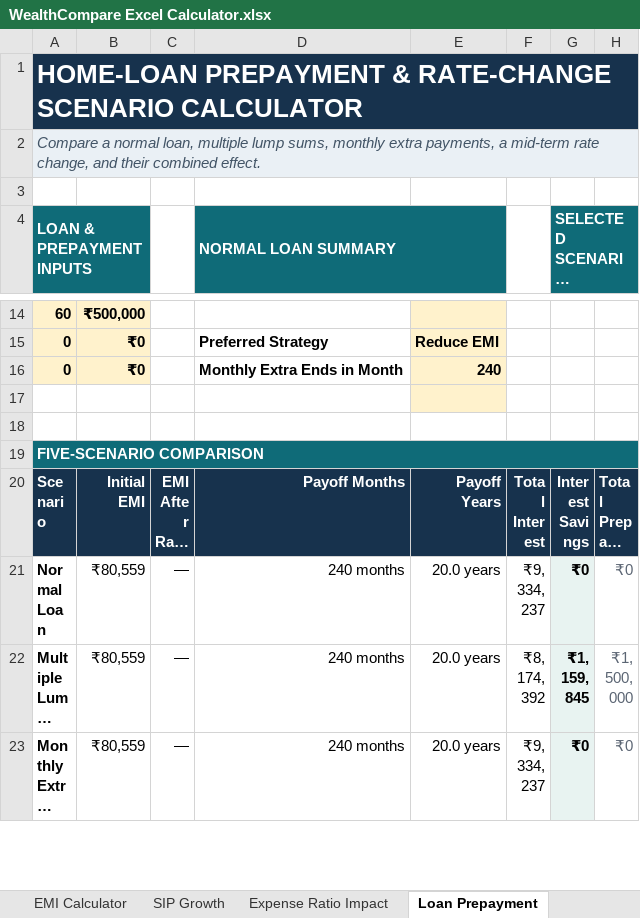
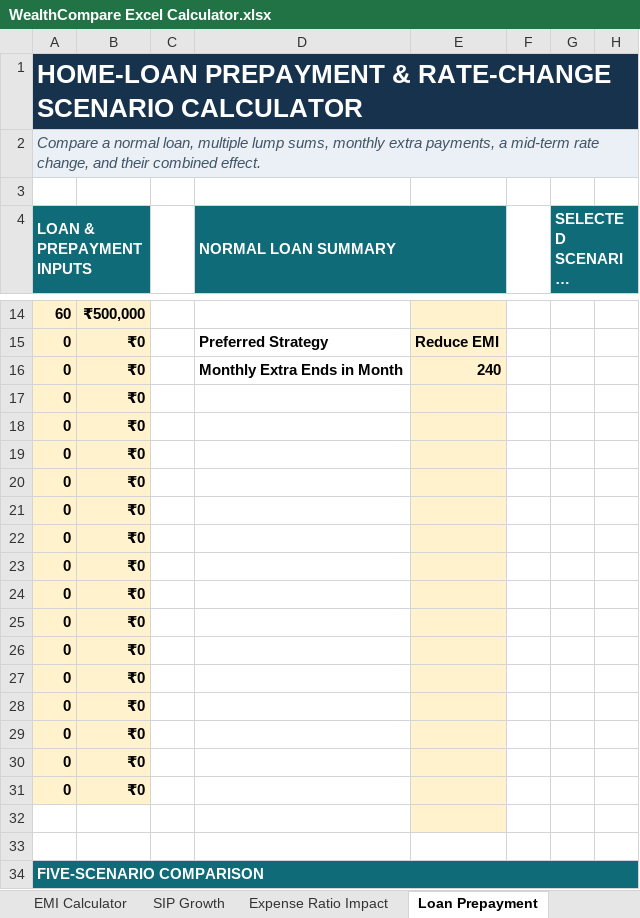
Before and after one commit to Ashwani07/wealthcompare, an Excel workbook: WealthCompare Excel Calculator.xlsx, sheet Loan Prepayment, drawn as a sheet; only a part is shown, gaps mark what is left out; the shorter side is filled out with more unchanged rows; long unchanged cells end in …; values as stored, in another font and other column widths than the file's, no borders; charts and pictures and conditional formats not drawn; the diff names each change by its address in the sheet, - before the commit and + after, or states it on an @@ line.

```diff
--- a/WealthCompare Excel Calculator.xlsx (sheet Loan Prepayment)
+++ b/WealthCompare Excel Calculator.xlsx (sheet Loan Prepayment)
+row 17: 0 | ₹0
+row 18: 0 | ₹0
+row 19: 0 | ₹0
+row 20: 0 | ₹0
+row 21: 0 | ₹0
+row 22: 0 | ₹0
+row 23: 0 | ₹0
+row 24: 0 | ₹0
+row 25: 0 | ₹0
+row 26: 0 | ₹0
+row 27: 0 | ₹0
+row 28: 0 | ₹0
+row 29: 0 | ₹0
+row 30: 0 | ₹0
+row 31: 0 | ₹0
```
Also changed, not shown: charts or pictures, 12 other files.
